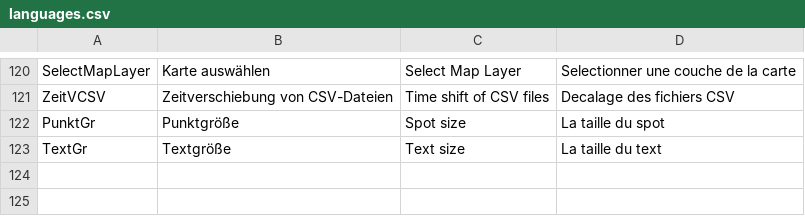
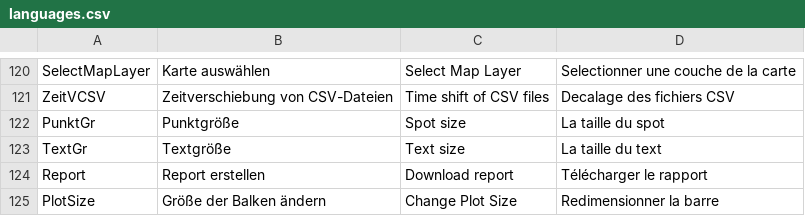
Before and after one commit to BletchleyP/coroVis, a CSV file: languages.csv, drawn as a sheet; only a part is shown, gaps mark what is left out.

```diff
--- a/languages.csv
+++ b/languages.csv
@@ -123 +123,3 @@ PunktGr;Punktgröße;Spot size;La taille du spot
 TextGr;Textgröße;Text size;La taille du text
+Report;Report erstellen;Download report;Télécharger le rapport
+PlotSize;Größe der Balken ändern;Change Plot Size;Redimensionner la barre
```
Also changed, not shown: 2 other files.
